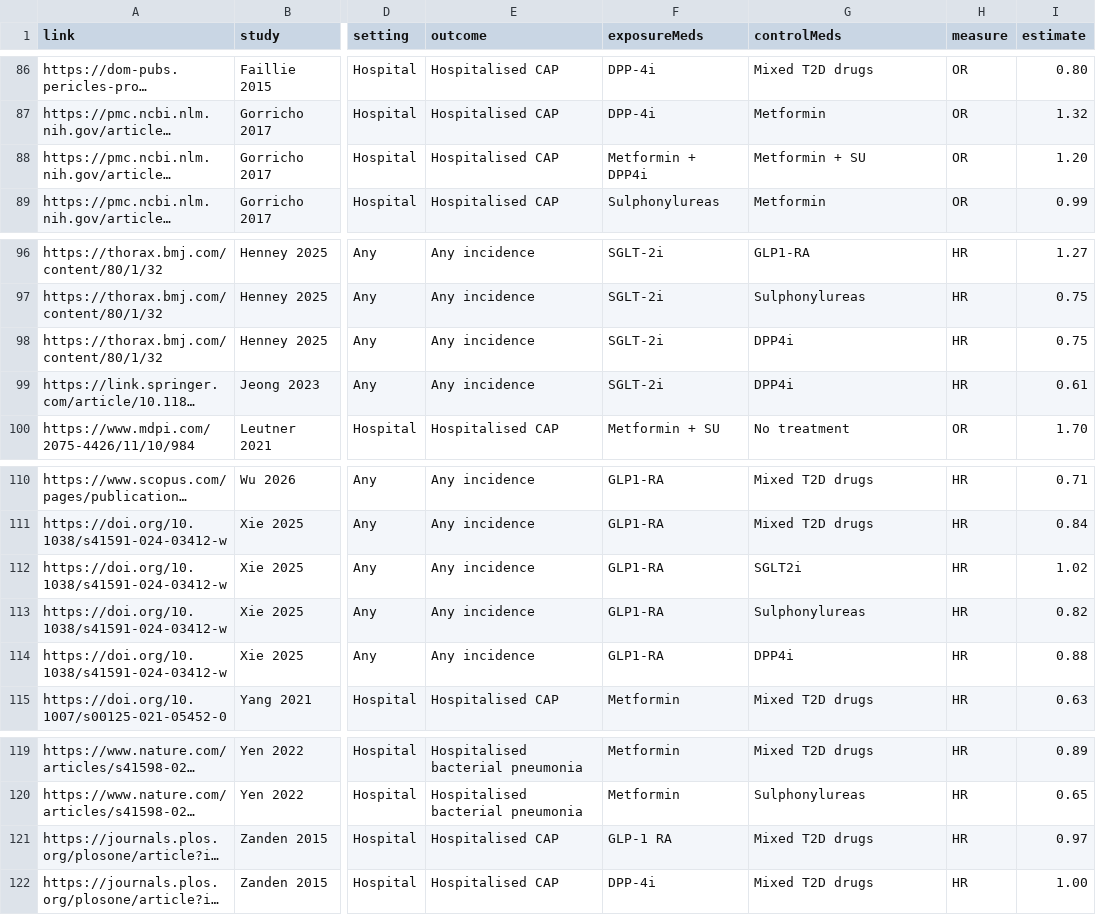
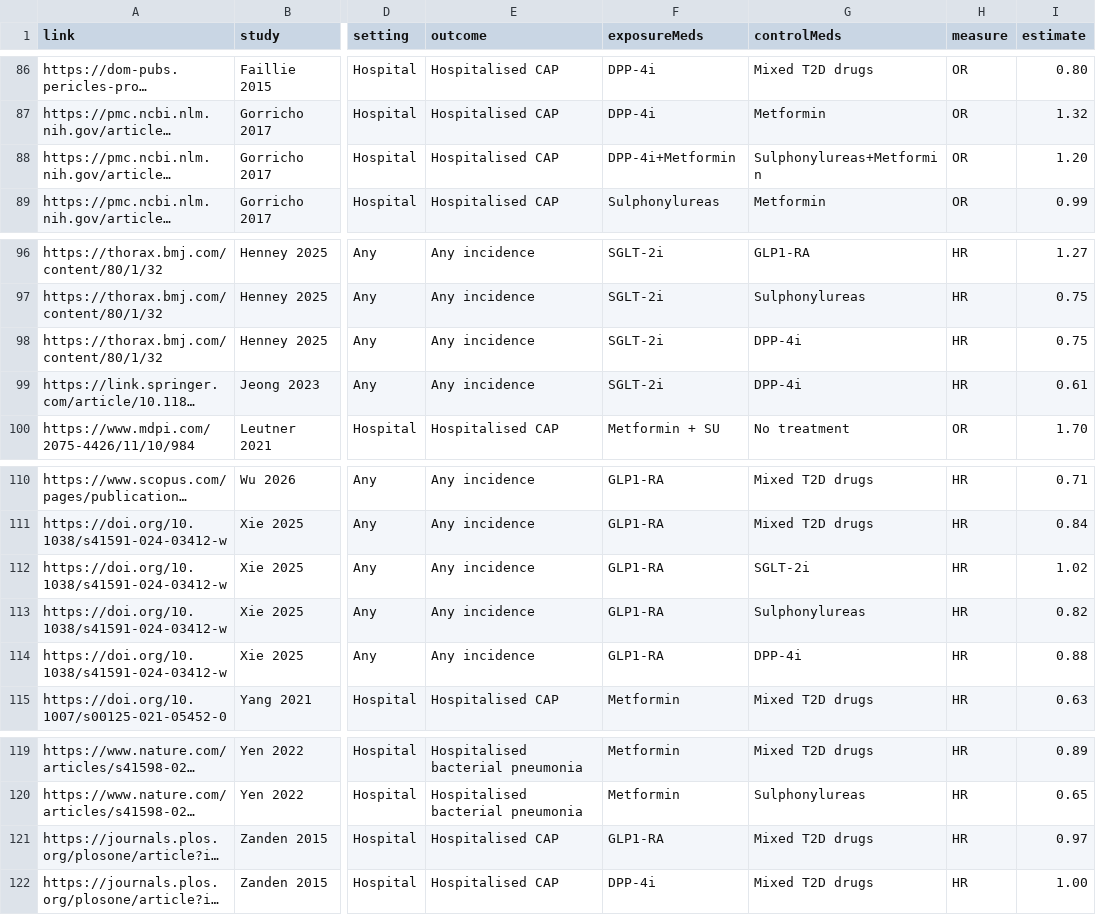
Before and after one commit to BoheeLEE/lungdisease_dashboard, a CSV file: data/data.csv, drawn as a sheet; only a part is shown, gaps mark what is left out; long unchanged cells end in …; the diff names each change by its address in the sheet, - before the commit and + after, or states it on an @@ line.

Commit message:
Update data.csv

```diff
--- a/data/data.csv
+++ b/data/data.csv
-F88 (exposureMeds): Metformin + DPP4i
+F88 (exposureMeds): DPP-4i+Metformin
-G88 (controlMeds): Metformin + SU
+G88 (controlMeds): Sulphonylureas+Metformin
-G98:G99 (controlMeds): DPP4i
+G98:G99 (controlMeds): DPP-4i
-G112 (controlMeds): SGLT2i
+G112 (controlMeds): SGLT-2i
-G114 (controlMeds): DPP4i
+G114 (controlMeds): DPP-4i
-F121 (exposureMeds): GLP-1 RA
+F121 (exposureMeds): GLP1-RA
```
